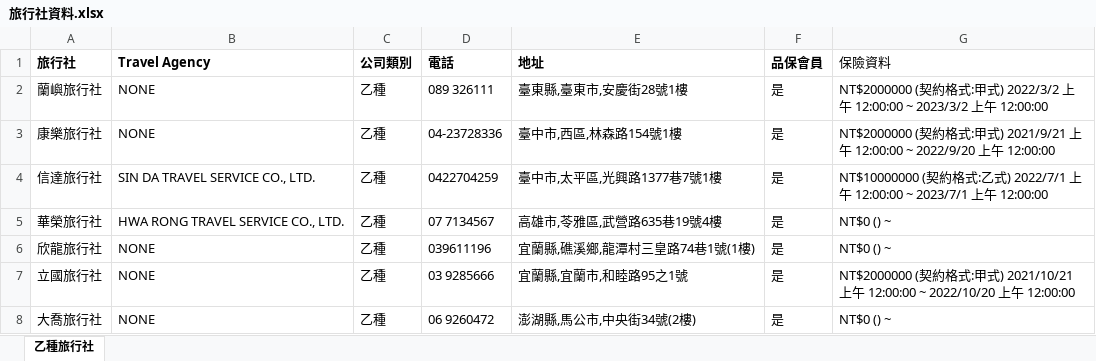
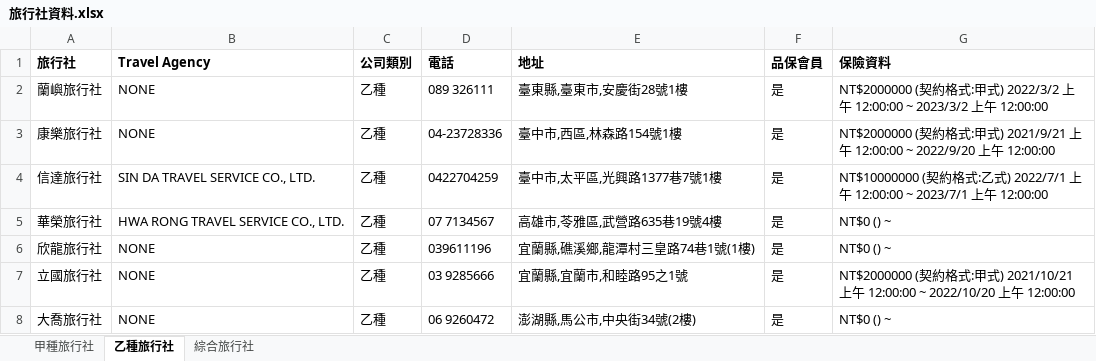
Before and after one commit to whitestorm2346/MyProjects, an Excel workbook: DataFetching/旅行社資料.xlsx, sheet 乙種旅行社, drawn as a sheet; only a part is shown; values as stored, in another font and other column widths than the file's, no borders; the diff names each change by its address in the sheet, - before the commit and + after, or states it on an @@ line.

```diff
--- a/DataFetching/旅行社資料.xlsx (sheet 乙種旅行社)
+++ b/DataFetching/旅行社資料.xlsx (sheet 乙種旅行社)
+sheet tab: 甲種旅行社
+sheet tab: 綜合旅行社
-G1 bold: off
+G1 bold: on
```
